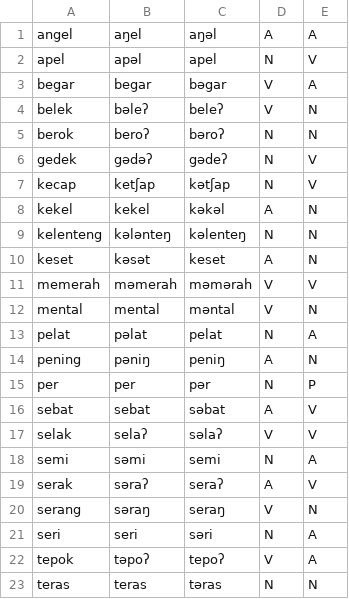
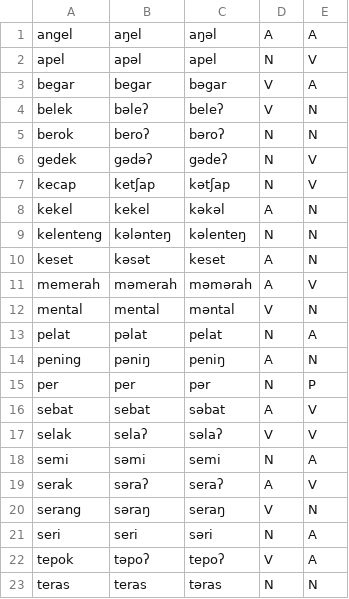
Before and after one commit to bookbot-kids/g2p_id, a TSV file: g2p_id/resources/homographs_id.tsv, drawn as a sheet.

```diff
--- a/g2p_id/resources/homographs_id.tsv
+++ b/g2p_id/resources/homographs_id.tsv
@@ -10,3 +10,3 @@ kelenteng	kələnteŋ	kəlenteŋ	N	N
 keset	kəsət	keset	A	N
-memerah	məmerah	məmərah	V	V
+memerah	məmerah	məmərah	A	V
 mental	mental	məntal	V	N
```
Also changed, not shown: 9 other files.
